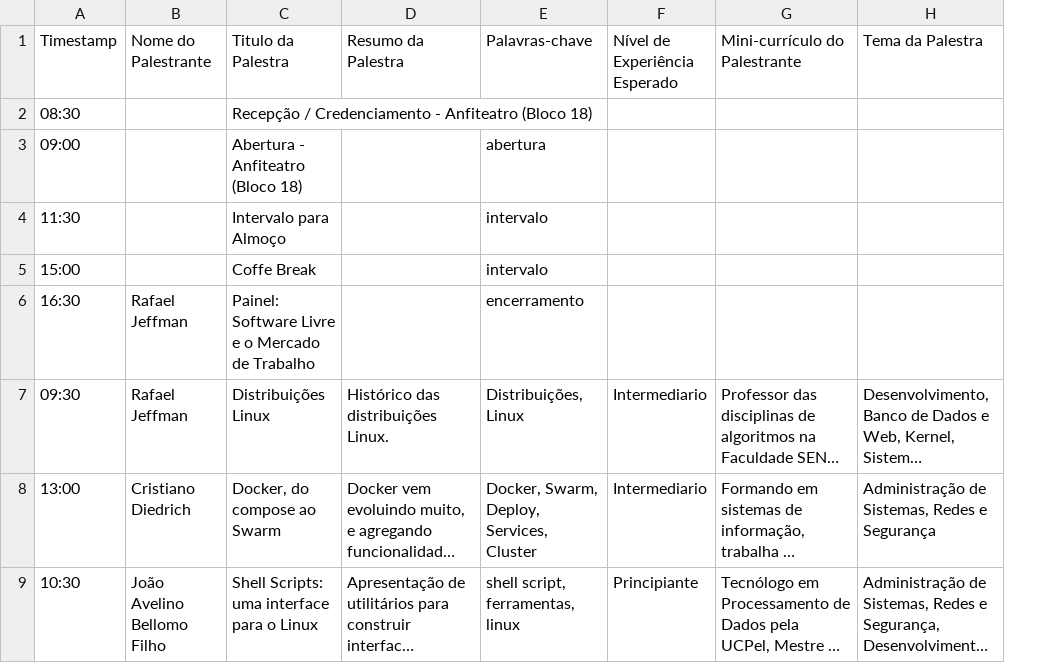
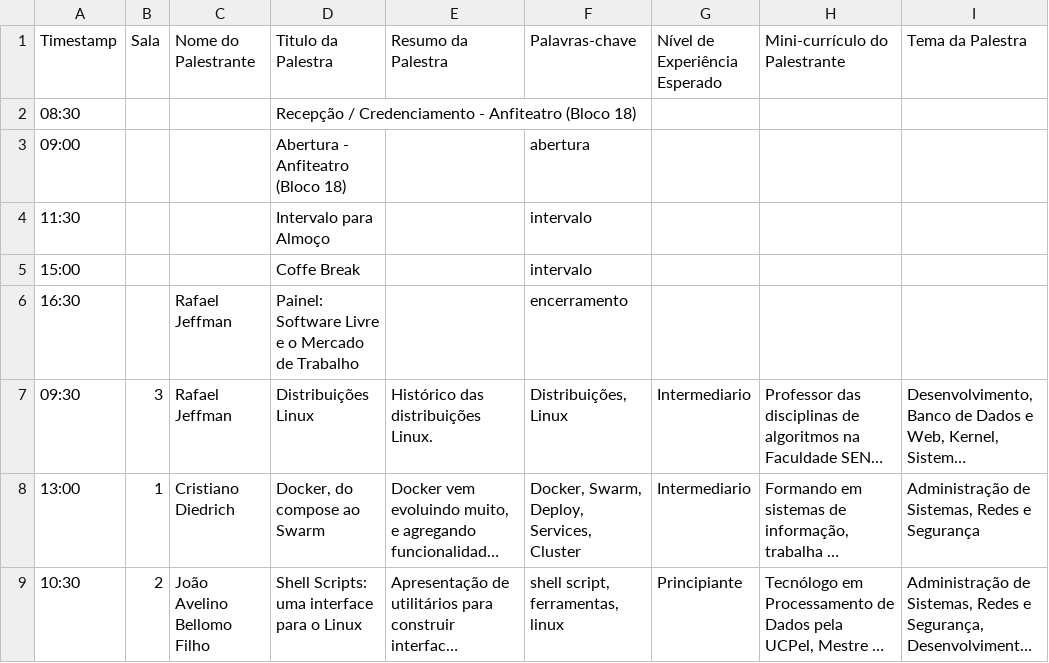
Before and after one commit to rafasgj/tchelinux-jeffman, a CSV file: data/palestras.csv, drawn as a sheet; only a part is shown; long unchanged cells end in …; the diff names each change by its address in the sheet, - before the commit and + after, or states it on an @@ line.

Commit message:
Adicionado ordenamento das salas a partir do CSV.

```diff
--- a/data/palestras.csv
+++ b/data/palestras.csv
+column B (Sala), rows 7-9: 3 | 1 | 2
```
Also changed, not shown: 2 other files.
